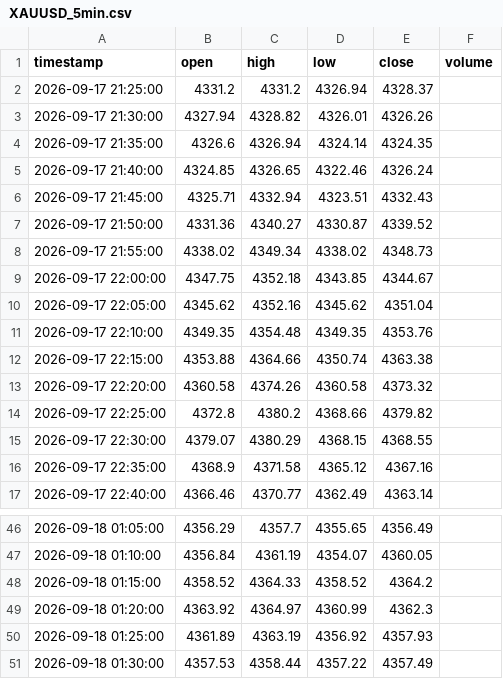
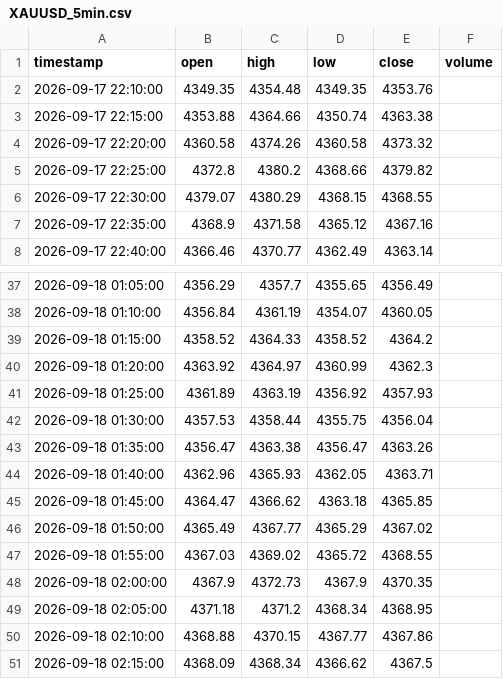
Before and after one commit to afnansheikh04-cpu/MarketSim, a CSV file: data/XAUUSD_5min.csv, drawn as a sheet; only a part is shown, gaps mark what is left out.

```diff
--- a/data/XAUUSD_5min.csv
+++ b/data/XAUUSD_5min.csv
@@ -1,11 +1,2 @@
 timestamp,open,high,low,close,volume
-2026-09-17 21:25:00,4331.2,4331.2,4326.94,4328.37,
-2026-09-17 21:30:00,4327.94,4328.82,4326.01,4326.26,
-2026-09-17 21:35:00,4326.6,4326.94,4324.14,4324.35,
-2026-09-17 21:40:00,4324.85,4326.65,4322.46,4326.24,
-2026-09-17 21:45:00,4325.71,4332.94,4323.51,4332.43,
-2026-09-17 21:50:00,4331.36,4340.27,4330.87,4339.52,
-2026-09-17 21:55:00,4338.02,4349.34,4338.02,4348.73,
-2026-09-17 22:00:00,4347.75,4352.18,4343.85,4344.67,
-2026-09-17 22:05:00,4345.62,4352.16,4345.62,4351.04,
 2026-09-17 22:10:00,4349.35,4354.48,4349.35,4353.76,
@@ -50,2 +41,11 @@ timestamp,open,high,low,close,volume
 2026-09-18 01:25:00,4361.89,4363.19,4356.92,4357.93,
-2026-09-18 01:30:00,4357.53,4358.44,4357.22,4357.49,
+2026-09-18 01:30:00,4357.53,4358.44,4355.75,4356.04,
+2026-09-18 01:35:00,4356.47,4363.38,4356.47,4363.26,
+2026-09-18 01:40:00,4362.96,4365.93,4362.05,4363.71,
+2026-09-18 01:45:00,4364.47,4366.62,4363.18,4365.85,
+2026-09-18 01:50:00,4365.49,4367.77,4365.29,4367.02,
+2026-09-18 01:55:00,4367.03,4369.02,4365.72,4368.55,
+2026-09-18 02:00:00,4367.9,4372.73,4367.9,4370.35,
+2026-09-18 02:05:00,4371.18,4371.2,4368.34,4368.95,
+2026-09-18 02:10:00,4368.88,4370.15,4367.77,4367.86,
+2026-09-18 02:15:00,4368.09,4368.34,4366.62,4367.5,
```
Also changed, not shown: 5 other files.
